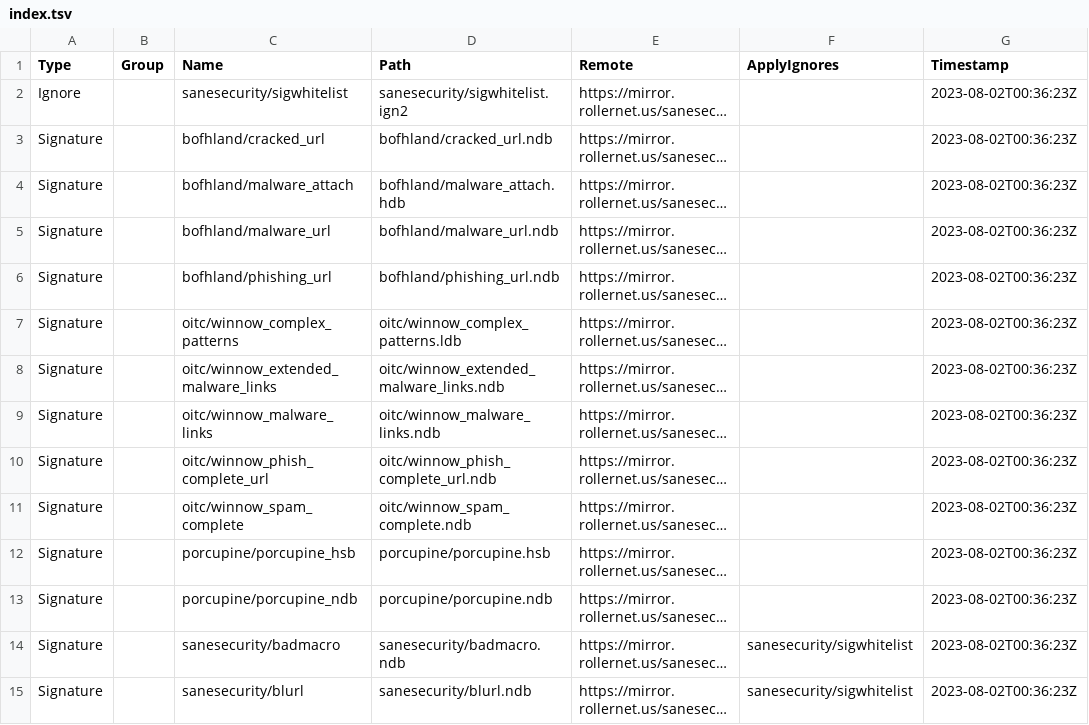
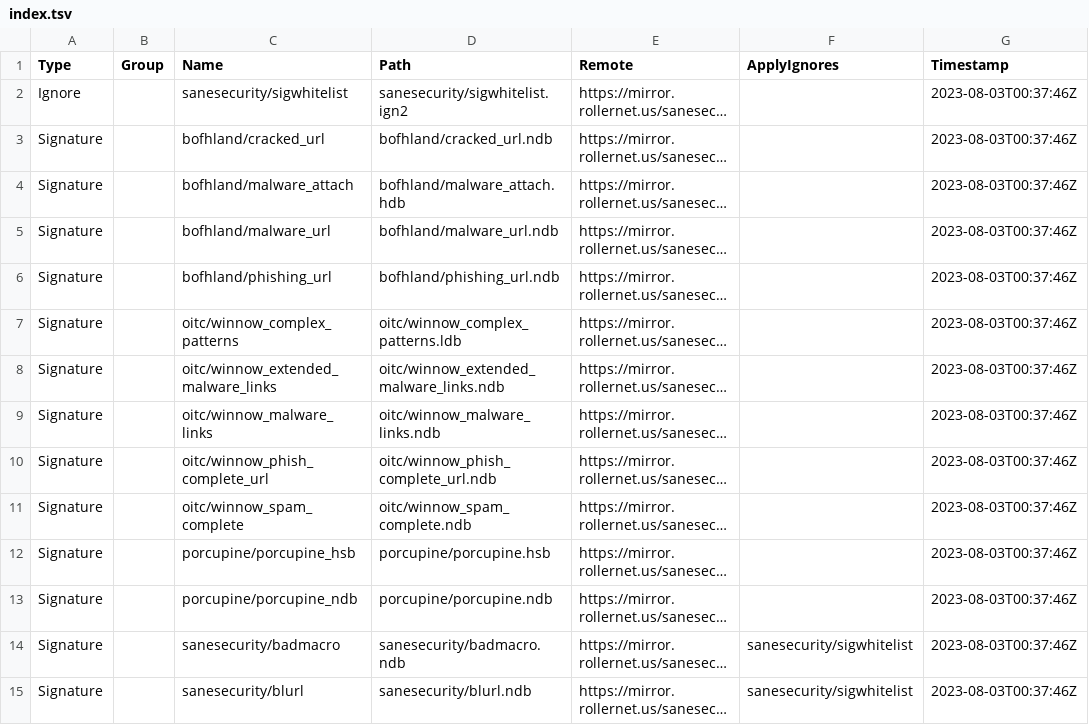
Before and after one commit to hugoalh/scan-virus-ghaction-assets, a TSV file: clamav-unofficial/index.tsv, drawn as a sheet; only a part is shown; long unchanged cells end in …; the diff covers the shown part only; the diff names each change by its address in the sheet, - before the commit and + after, or states it on an @@ line.

```diff
--- a/clamav-unofficial/index.tsv
+++ b/clamav-unofficial/index.tsv
-G2:G15 (Timestamp): 2023-08-02T00:36:23Z
+G2:G15 (Timestamp): 2023-08-03T00:37:46Z
```
Also changed, not shown: 13 edited cells elsewhere in this file, yara-unofficial/index.tsv, 8 other files.
